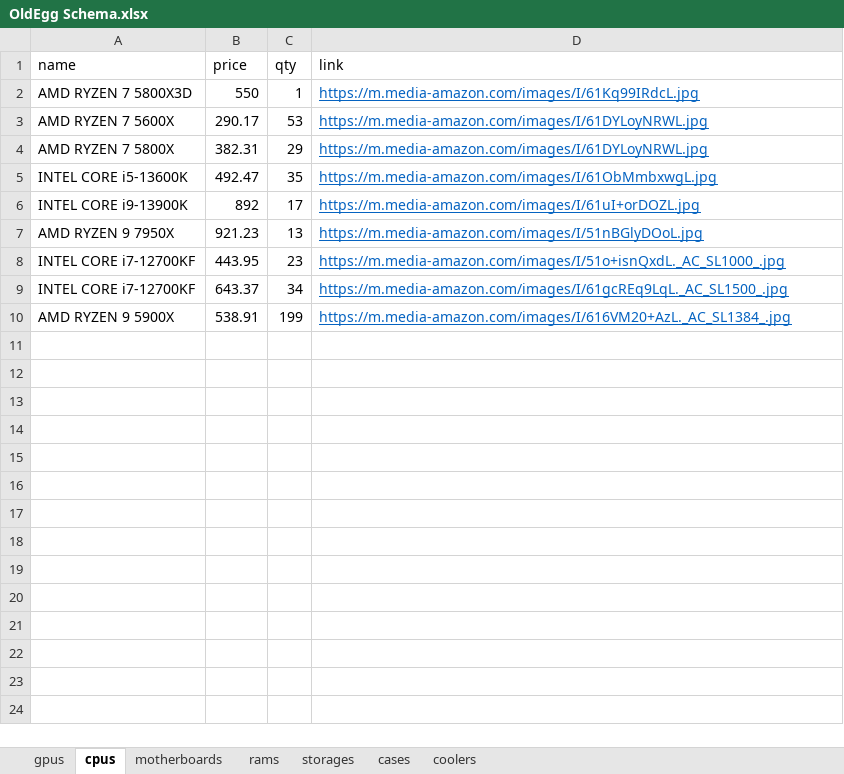
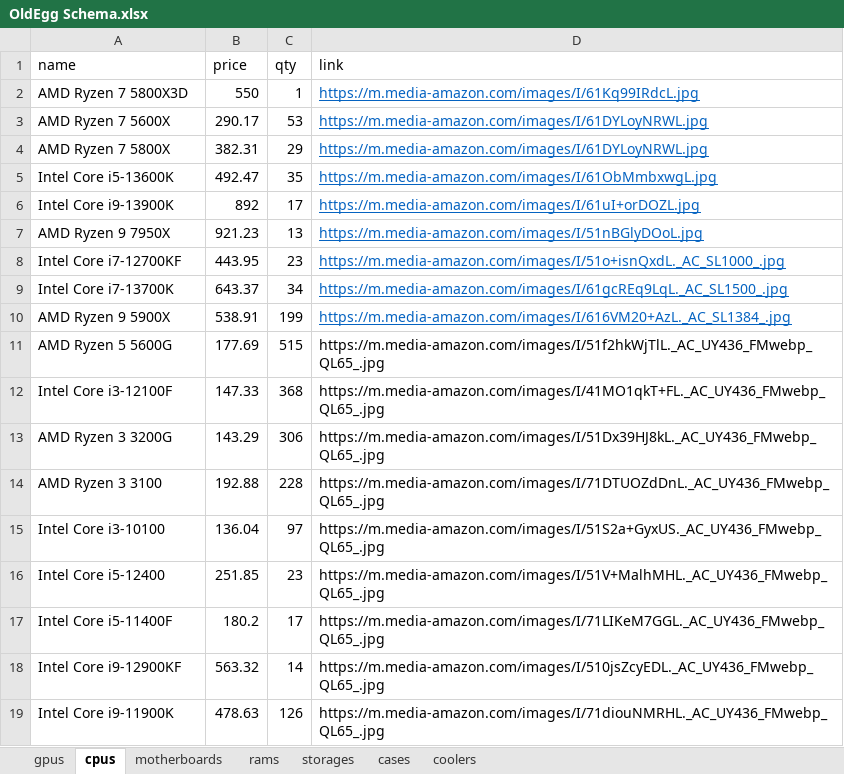
Before and after one commit to Hsinkai2000/Bahoot, an Excel workbook: OldEgg Schema.xlsx, sheet cpus, drawn as a sheet; values as stored, in another font and other column widths than the file's, no borders; the diff names each change by its address in the sheet, - before the commit and + after, or states it on an @@ line.

```diff
--- a/OldEgg Schema.xlsx (sheet cpus)
+++ b/OldEgg Schema.xlsx (sheet cpus)
-A2 (name): AMD RYZEN 7 5800X3D
+A2 (name): AMD Ryzen 7 5800X3D
-A3 (name): AMD RYZEN 7 5600X
+A3 (name): AMD Ryzen 7 5600X
-A4 (name): AMD RYZEN 7 5800X
+A4 (name): AMD Ryzen 7 5800X
-A5 (name): INTEL CORE i5-13600K
+A5 (name): Intel Core i5-13600K
-A6 (name): INTEL CORE i9-13900K
+A6 (name): Intel Core i9-13900K
-A7 (name): AMD RYZEN 9 7950X
+A7 (name): AMD Ryzen 9 7950X
-A8 (name): INTEL CORE i7-12700KF
+A8 (name): Intel Core i7-12700KF
-A9 (name): INTEL CORE i7-12700KF
+A9 (name): Intel Core i7-13700K
-A10 (name): AMD RYZEN 9 5900X
+A10 (name): AMD Ryzen 9 5900X
+row 11: AMD Ryzen 5 5600G | 177.69 | 515 | https://m.media-amazon.com/images/I/51f2hkWjTlL._AC_UY436_FMwebp_QL65_.jpg
+row 12: Intel Core i3-12100F | 147.33 | 368 | https://m.media-amazon.com/images/I/41MO1qkT+FL._AC_UY436_FMwebp_QL65_.jpg
+row 13: AMD Ryzen 3 3200G | 143.29 | 306 | https://m.media-amazon.com/images/I/51Dx39HJ8kL._AC_UY436_FMwebp_QL65_.jpg
+row 14: AMD Ryzen 3 3100 | 192.88 | 228 | https://m.media-amazon.com/images/I/71DTUOZdDnL._AC_UY436_FMwebp_QL65_.jpg
+row 15: Intel Core i3-10100 | 136.04 | 97 | https://m.media-amazon.com/images/I/51S2a+GyxUS._AC_UY436_FMwebp_QL65_.jpg
+row 16: Intel Core i5-12400 | 251.85 | 23 | https://m.media-amazon.com/images/I/51V+MalhMHL._AC_UY436_FMwebp_QL65_.jpg
+row 17: Intel Core i5-11400F | 180.2 | 17 | https://m.media-amazon.com/images/I/71LIKeM7GGL._AC_UY436_FMwebp_QL65_.jpg
+row 18: Intel Core i9-12900KF | 563.32 | 14 | https://m.media-amazon.com/images/I/510jsZcyEDL._AC_UY436_FMwebp_QL65_.jpg
+row 19: Intel Core i9-11900K | 478.63 | 126 | https://m.media-amazon.com/images/I/71diouNMRHL._AC_UY436_FMwebp_QL65_.jpg
```
Also changed, not shown: sheet gpus, sheet motherboards, 11 other files.
